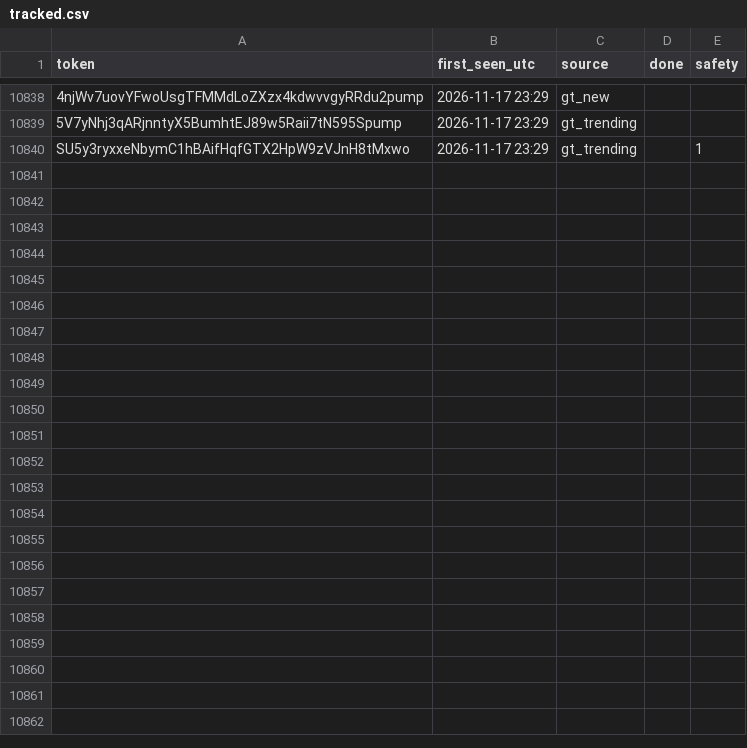
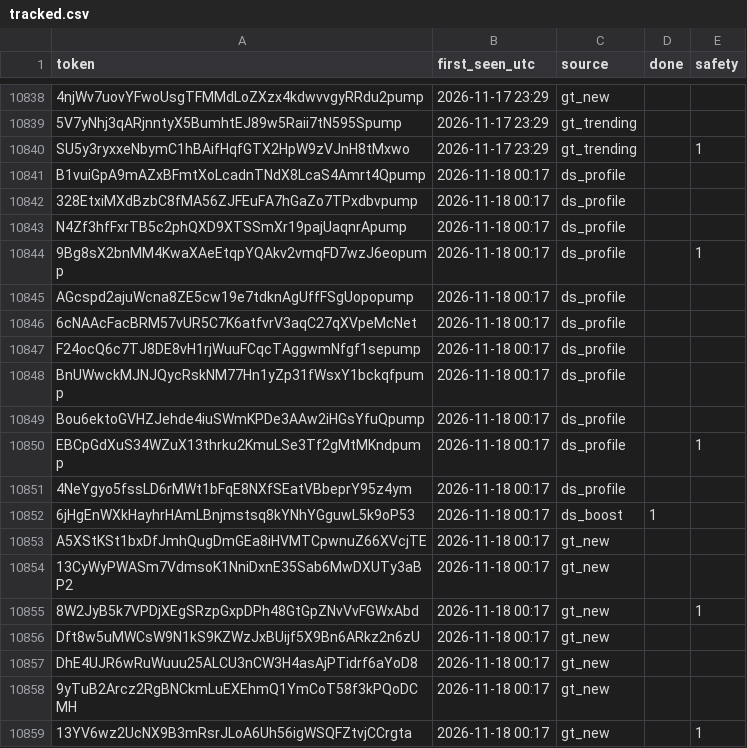
Before and after one commit to sachinbatra1971-byte/memecoin-research, a CSV file: data/tracked.csv, drawn as a sheet; only a part is shown, gaps mark what is left out; the diff covers the shown part only; the diff names each change by its address in the sheet, - before the commit and + after, or states it on an @@ line.

```diff
--- a/data/tracked.csv
+++ b/data/tracked.csv
+row 10841: B1vuiGpA9mAZxBFmtXoLcadnTNdX8LcaS4Amrt4Qpump | 2026-11-18 00:17 | ds_profile
+row 10842: 328EtxiMXdBzbC8fMA56ZJFEuFA7hGaZo7TPxdbvpump | 2026-11-18 00:17 | ds_profile
+row 10843: N4Zf3hfFxrTB5c2phQXD9XTSSmXr19pajUaqnrApump | 2026-11-18 00:17 | ds_profile
+row 10844: 9Bg8sX2bnMM4KwaXAeEtqpYQAkv2vmqFD7wzJ6eopump | 2026-11-18 00:17 | ds_profile |  | 1
+row 10845: AGcspd2ajuWcna8ZE5cw19e7tdknAgUffFSgUopopump | 2026-11-18 00:17 | ds_profile
+row 10846: 6cNAAcFacBRM57vUR5C7K6atfvrV3aqC27qXVpeMcNet | 2026-11-18 00:17 | ds_profile
+row 10847: F24ocQ6c7TJ8DE8vH1rjWuuFCqcTAggwmNfgf1sepump | 2026-11-18 00:17 | ds_profile
+row 10848: BnUWwckMJNJQycRskNM77Hn1yZp31fWsxY1bckqfpump | 2026-11-18 00:17 | ds_profile
+row 10849: Bou6ektoGVHZJehde4iuSWmKPDe3AAw2iHGsYfuQpump | 2026-11-18 00:17 | ds_profile
+row 10850: EBCpGdXuS34WZuX13thrku2KmuLSe3Tf2gMtMKndpump | 2026-11-18 00:17 | ds_profile |  | 1
+row 10851: 4NeYgyo5fssLD6rMWt1bFqE8NXfSEatVBbeprY95z4ym | 2026-11-18 00:17 | ds_profile
+row 10852: 6jHgEnWXkHayhrHAmLBnjmstsq8kYNhYGguwL5k9oP53 | 2026-11-18 00:17 | ds_boost | 1
+row 10853: A5XStKSt1bxDfJmhQugDmGEa8iHVMTCpwnuZ66XVcjTE | 2026-11-18 00:17 | gt_new
+row 10854: 13CyWyPWASm7VdmsoK1NniDxnE35Sab6MwDXUTy3aBP2 | 2026-11-18 00:17 | gt_new
+row 10855: 8W2JyB5k7VPDjXEgSRzpGxpDPh48GtGpZNvVvFGWxAbd | 2026-11-18 00:17 | gt_new |  | 1
+row 10856: Dft8w5uMWCsW9N1kS9KZWzJxBUijf5X9Bn6ARkz2n6zU | 2026-11-18 00:17 | gt_new
+row 10857: DhE4UJR6wRuWuuu25ALCU3nCW3H4asAjPTidrf6aYoD8 | 2026-11-18 00:17 | gt_new
+row 10858: 9yTuB2Arcz2RgBNCkmLuEXEhmQ1YmCoT58f3kPQoDCMH | 2026-11-18 00:17 | gt_new
+row 10859: 13YV6wz2UcNX9B3mRsrJLoA6Uh56igWSQFZtvjCCrgta | 2026-11-18 00:17 | gt_new |  | 1
```
Also changed, not shown: 11 added rows and 14 edited cells elsewhere in this file, data/candidates.csv, 2 other files.
